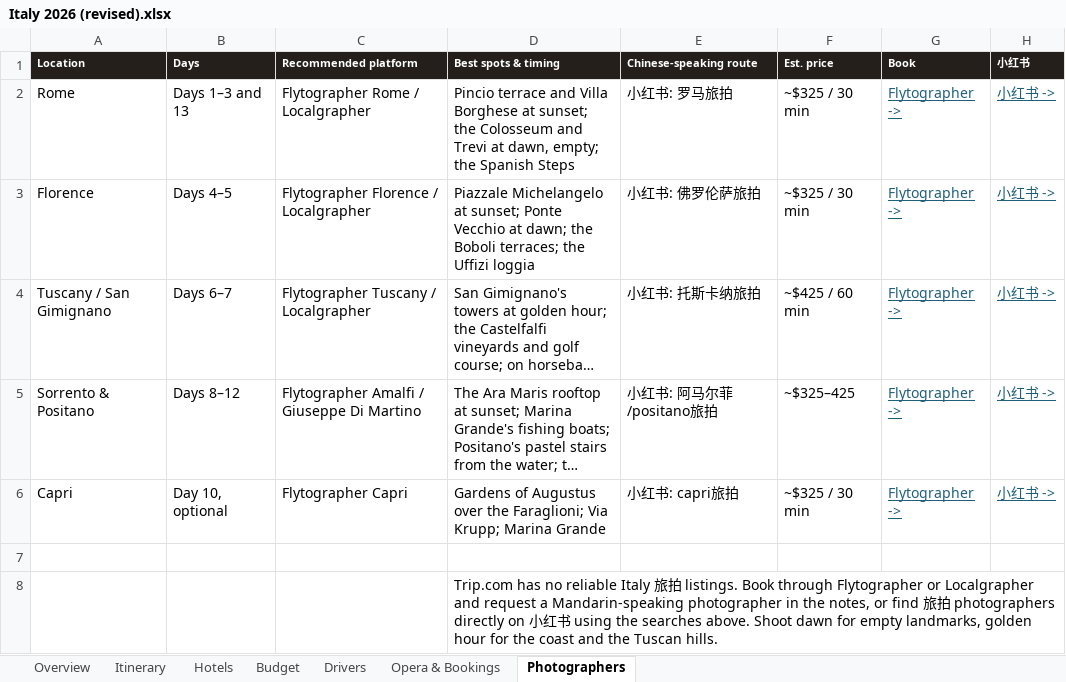
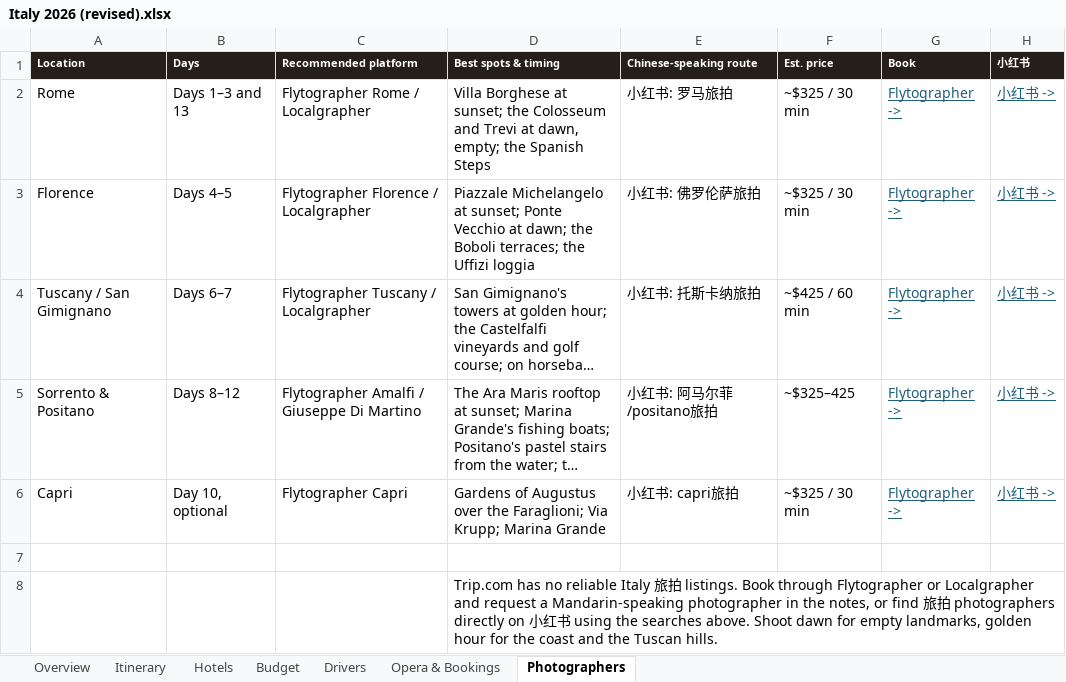
Before and after one commit to JunxuanH/trip-planner, an Excel workbook: italy-2026/dist/Italy 2026 (revised).xlsx, sheet Photographers, drawn as a sheet; long unchanged cells end in …; values as stored, in another font and other column widths than the file's, no borders; the diff names each change by its address in the sheet, - before the commit and + after, or states it on an @@ line.

```diff
--- a/italy-2026/dist/Italy 2026 (revised).xlsx (sheet Photographers)
+++ b/italy-2026/dist/Italy 2026 (revised).xlsx (sheet Photographers)
-D2 (Best spots & timing): Pincio terrace and Villa Borghese…
+D2 (Best spots & timing): Villa Borghese…
```
Also changed, not shown: sheet Itinerary, sheet Opera & Bookings, sheet Budget, 4 other files.
